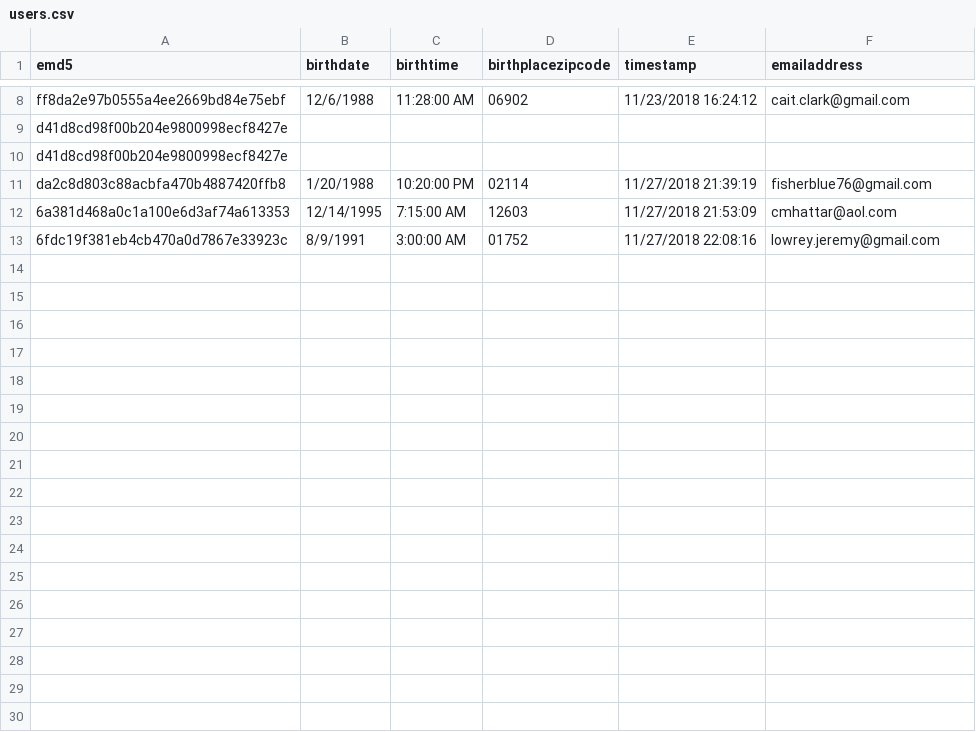
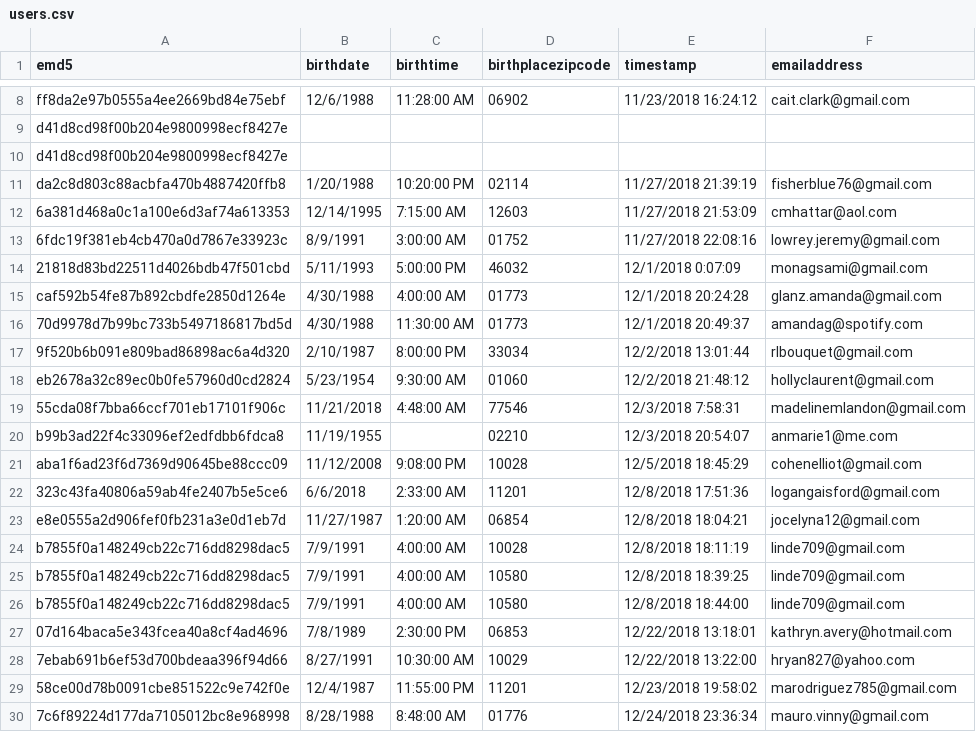
Before and after one commit to willpettengill/willpettengill.github.io, a CSV file: ai_astrology/users.csv, drawn as a sheet; only a part is shown, gaps mark what is left out.

```diff
--- a/ai_astrology/users.csv
+++ b/ai_astrology/users.csv
@@ -13 +13,18 @@ da2c8d803c88acbfa470b4887420ffb8,1/20/1988,10:20:00 PM,02114,11/27/2018 21:39:19
 6fdc19f381eb4cb470a0d7867e33923c,8/9/1991,3:00:00 AM,01752,11/27/2018 22:08:16,lowrey.jeremy@gmail.com
+21818d83bd22511d4026bdb47f501cbd,5/11/1993,5:00:00 PM,46032,12/1/2018 0:07:09,monagsami@gmail.com
+caf592b54fe87b892cbdfe2850d1264e,4/30/1988,4:00:00 AM,01773,12/1/2018 20:24:28,glanz.amanda@gmail.com
+70d9978d7b99bc733b5497186817bd5d,4/30/1988,11:30:00 AM,01773,12/1/2018 20:49:37,amandag@spotify.com
+9f520b6b091e809bad86898ac6a4d320,2/10/1987,8:00:00 PM,33034,12/2/2018 13:01:44,rlbouquet@gmail.com
+eb2678a32c89ec0b0fe57960d0cd2824,5/23/1954,9:30:00 AM,01060,12/2/2018 21:48:12,hollyclaurent@gmail.com
+55cda08f7bba66ccf701eb17101f906c,11/21/2018,4:48:00 AM,77546,12/3/2018 7:58:31,madelinemlandon@gmail.com
+b99b3ad22f4c33096ef2edfdbb6fdca8,11/19/1955,,02210,12/3/2018 20:54:07,anmarie1@me.com
+aba1f6ad23f6d7369d90645be88ccc09,11/12/2008,9:08:00 PM,10028,12/5/2018 18:45:29,cohenelliot@gmail.com
+323c43fa40806a59ab4fe2407b5e5ce6,6/6/2018,2:33:00 AM,11201,12/8/2018 17:51:36,logangaisford@gmail.com
+e8e0555a2d906fef0fb231a3e0d1eb7d,11/27/1987,1:20:00 AM,06854,12/8/2018 18:04:21,jocelyna12@gmail.com
+b7855f0a148249cb22c716dd8298dac5,7/9/1991,4:00:00 AM,10028,12/8/2018 18:11:19,linde709@gmail.com
+b7855f0a148249cb22c716dd8298dac5,7/9/1991,4:00:00 AM,10580,12/8/2018 18:39:25,linde709@gmail.com
+b7855f0a148249cb22c716dd8298dac5,7/9/1991,4:00:00 AM,10580,12/8/2018 18:44:00,linde709@gmail.com
+07d164baca5e343fcea40a8cf4ad4696,7/8/1989,2:30:00 PM,06853,12/22/2018 13:18:01,kathryn.avery@hotmail.com
+7ebab691b6ef53d700bdeaa396f94d66,8/27/1991,10:30:00 AM,10029,12/22/2018 13:22:00,hryan827@yahoo.com
+58ce00d78b0091cbe851522c9e742f0e,12/4/1987,11:55:00 PM,11201,12/23/2018 19:58:02,marodriguez785@gmail.com
+7c6f89224d177da7105012bc8e968998,8/28/1988,8:48:00 AM,01776,12/24/2018 23:36:34,mauro.vinny@gmail.com
```
Also changed, not shown: ai_astrology/survey.csv, 4 other files.
